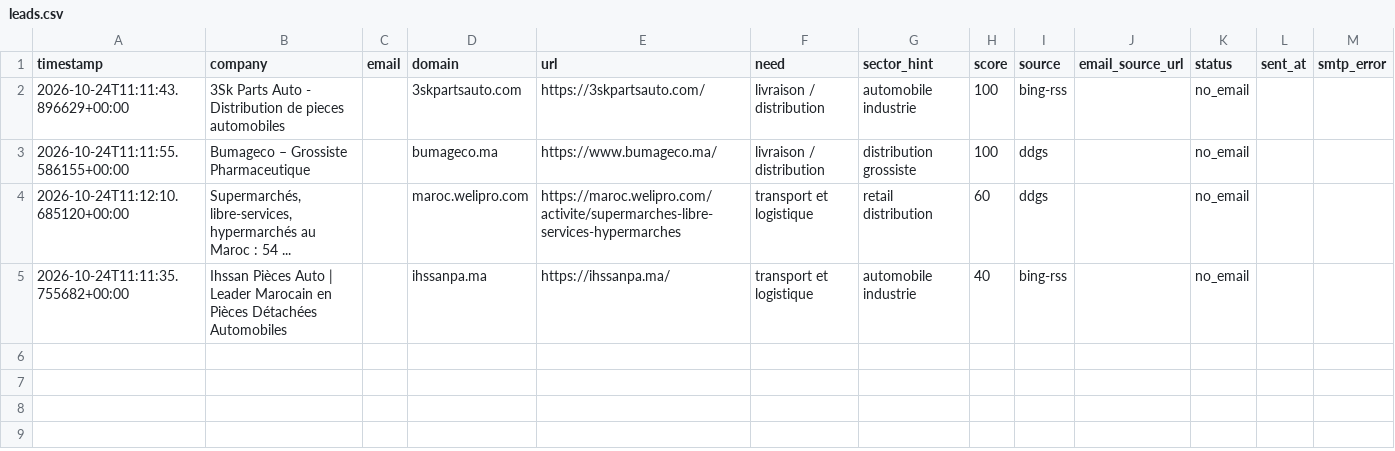
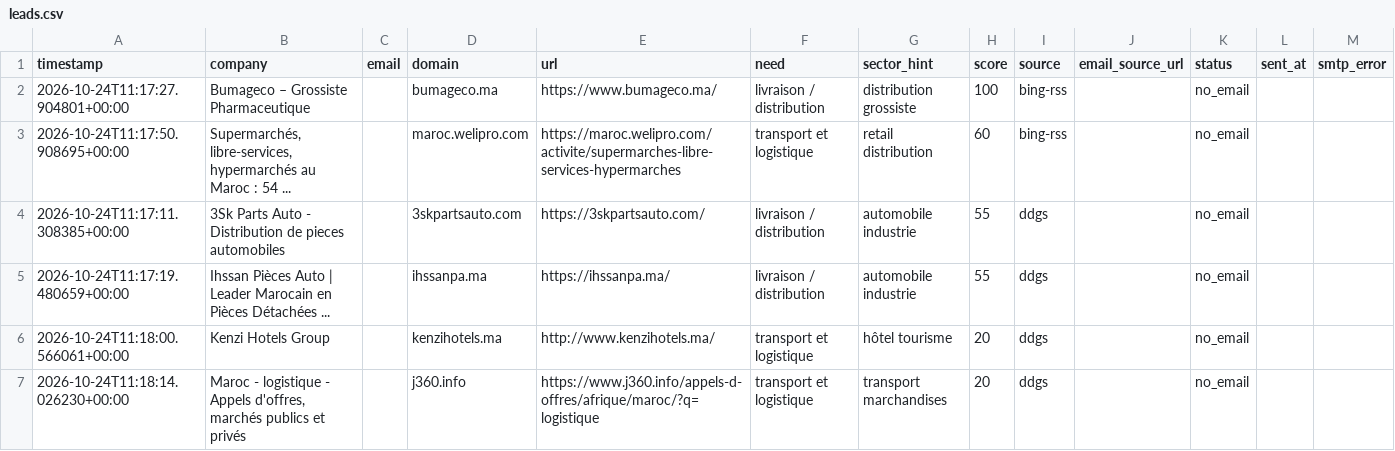
Before and after one commit to OMAR3689/OMAR3689, a CSV file: transport-lead-agent/data/leads.csv, drawn as a sheet.

```diff
--- a/transport-lead-agent/data/leads.csv
+++ b/transport-lead-agent/data/leads.csv
@@ -1,5 +1,7 @@
 timestamp,company,email,domain,url,need,sector_hint,score,source,email_source_url,status,sent_at,smtp_error
-2026-10-24T11:11:43.896629+00:00,3Sk Parts Auto - Distribution de pieces automobiles,,3skpartsauto.com,https://3skpartsauto.com/,livraison / distribution,automobile industrie,100,bing-rss,,no_email,,
-2026-10-24T11:11:55.586155+00:00,Bumageco – Grossiste Pharmaceutique,,bumageco.ma,https://www.bumageco.ma/,livraison / distribution,distribution grossiste,100,ddgs,,no_email,,
-2026-10-24T11:12:10.685120+00:00,"Supermarchés, libre-services, hypermarchés au Maroc : 54 ...",,maroc.welipro.com,https://maroc.welipro.com/activite/supermarches-libre-services-hypermarches,transport et logistique,retail distribution,60,ddgs,,no_email,,
-2026-10-24T11:11:35.755682+00:00,Ihssan Pièces Auto | Leader Marocain en Pièces Détachées Automobiles,,ihssanpa.ma,https://ihssanpa.ma/,transport et logistique,automobile industrie,40,bing-rss,,no_email,,
+2026-10-24T11:17:27.904801+00:00,Bumageco – Grossiste Pharmaceutique,,bumageco.ma,https://www.bumageco.ma/,livraison / distribution,distribution grossiste,100,bing-rss,,no_email,,
+2026-10-24T11:17:50.908695+00:00,"Supermarchés, libre-services, hypermarchés au Maroc : 54 ...",,maroc.welipro.com,https://maroc.welipro.com/activite/supermarches-libre-services-hypermarches,transport et logistique,retail distribution,60,bing-rss,,no_email,,
+2026-10-24T11:17:11.308385+00:00,3Sk Parts Auto - Distribution de pieces automobiles,,3skpartsauto.com,https://3skpartsauto.com/,livraison / distribution,automobile industrie,55,ddgs,,no_email,,
+2026-10-24T11:17:19.480659+00:00,Ihssan Pièces Auto | Leader Marocain en Pièces Détachées ...,,ihssanpa.ma,https://ihssanpa.ma/,livraison / distribution,automobile industrie,55,ddgs,,no_email,,
+2026-10-24T11:18:00.566061+00:00,Kenzi Hotels Group,,kenzihotels.ma,http://www.kenzihotels.ma/,transport et logistique,hôtel tourisme,20,ddgs,,no_email,,
+2026-10-24T11:18:14.026230+00:00,"Maroc - logistique - Appels d'offres, marchés publics et privés",,j360.info,https://www.j360.info/appels-d-offres/afrique/maroc/?q=logistique,transport et logistique,transport marchandises,20,ddgs,,no_email,,
```
Also changed, not shown: 1 other file.
